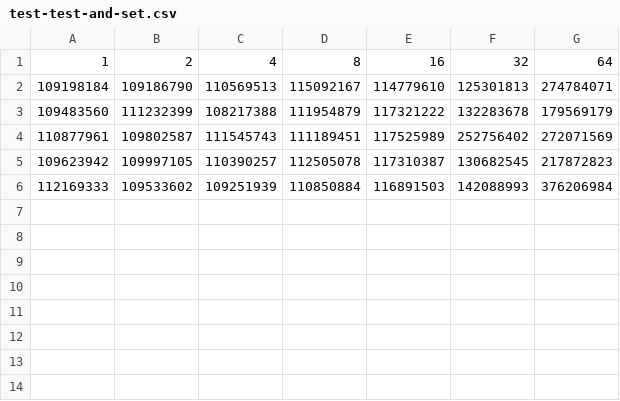
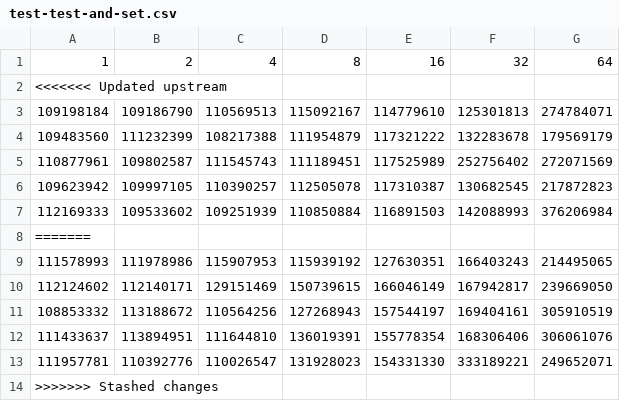
Before and after one commit to Tfloow/LINFO1252, a CSV file: Inginious/P1/perf/data/test-test-and-set.csv, drawn as a sheet.

```diff
--- a/Inginious/P1/perf/data/test-test-and-set.csv
+++ b/Inginious/P1/perf/data/test-test-and-set.csv
@@ -1,2 +1,3 @@
 1,2, 4, 8, 16, 32, 64
+<<<<<<< Updated upstream
 109198184,109186790,110569513,115092167,114779610,125301813,274784071
@@ -6 +7,8 @@
 112169333,109533602,109251939,110850884,116891503,142088993,376206984
+=======
+111578993,111978986,115907953,115939192,127630351,166403243,214495065
+112124602,112140171,129151469,150739615,166046149,167942817,239669050
+108853332,113188672,110564256,127268943,157544197,169404161,305910519
+111433637,113894951,111644810,136019391,155778354,168306406,306061076
+111957781,110392776,110026547,131928023,154331330,333189221,249652071
+>>>>>>> Stashed changes
```
Also changed, not shown: Inginious/P1/perf/data/test-and-set.csv, 10 other files.
